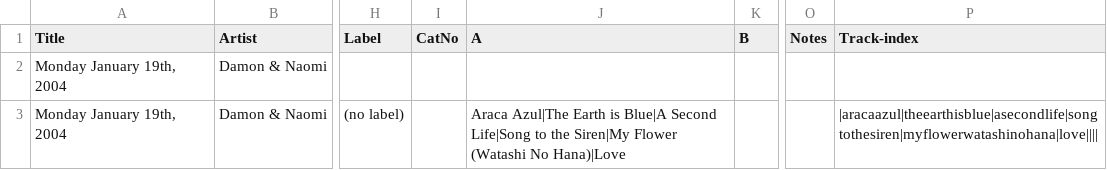
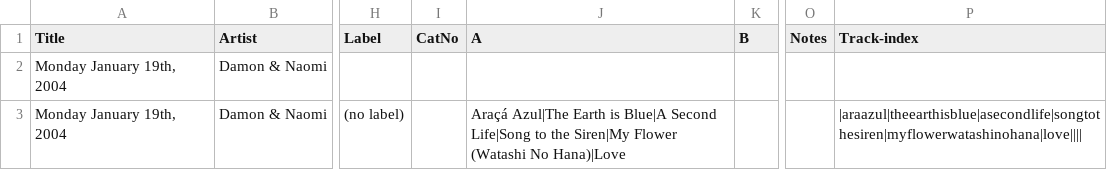
Before and after one commit to grange85/ahfow-database, a CSV file: _data/discography/damon-and-naomi_202_monday-january-19th-2004.csv, drawn as a sheet; only a part is shown, gaps mark what is left out; the diff names each change by its address in the sheet, - before the commit and + after, or states it on an @@ line.

```diff
--- a/_data/discography/damon-and-naomi_202_monday-january-19th-2004.csv
+++ b/_data/discography/damon-and-naomi_202_monday-january-19th-2004.csv
-J3 (A): Araca Azul|The Earth…
+J3 (A): Araçá Azul|The Earth…
-P3 (Track-index): |aracaazul|theearthisblue|asecondlife|songtothesiren|myflowerwatashinohana|love||||
+P3 (Track-index): |araazul|theearthisblue|asecondlife|songtothesiren|myflowerwatashinohana|love||||
```
Also changed, not shown: _data/discography/damon-and-naomi_005_the-earth-is-blue.csv, _data/discography/damon-and-naomi_203_everything-quieter.csv, 12 other files.
